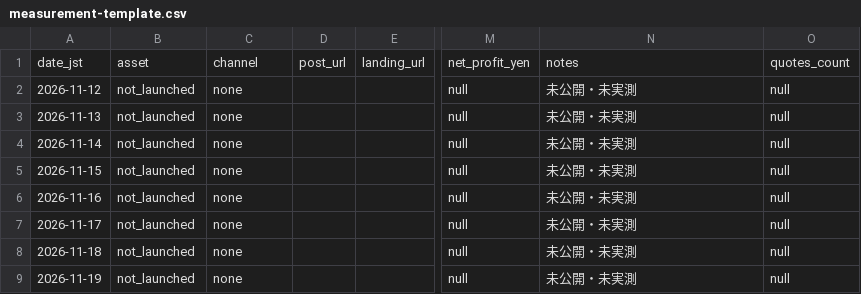
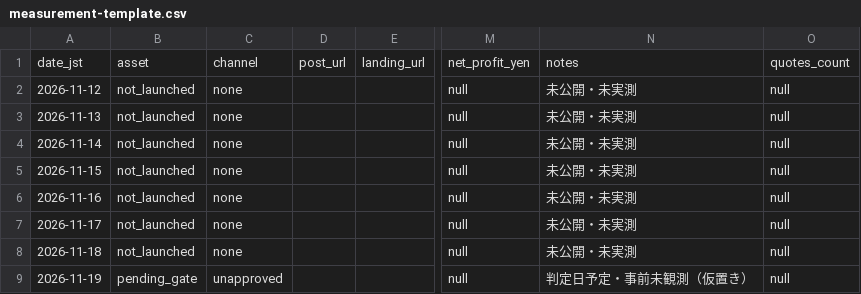
Before and after one commit to 10131010-star/michishirube-lab, a CSV file: experiments/salon-rescue-kit/measurement-template.csv, drawn as a sheet; only a part is shown, gaps mark what is left out; the diff names each change by its address in the sheet, - before the commit and + after, or states it on an @@ line.

Commit message:
fix(salon): keep future 11/19 gate unobserved until actually assessed

```diff
--- a/experiments/salon-rescue-kit/measurement-template.csv
+++ b/experiments/salon-rescue-kit/measurement-template.csv
-B9: not_launched
+B9: pending_gate
-C9: none
+C9: unapproved
-N9: 未公開・未実測
+N9: 判定日予定・事前未観測（仮置き）
```
